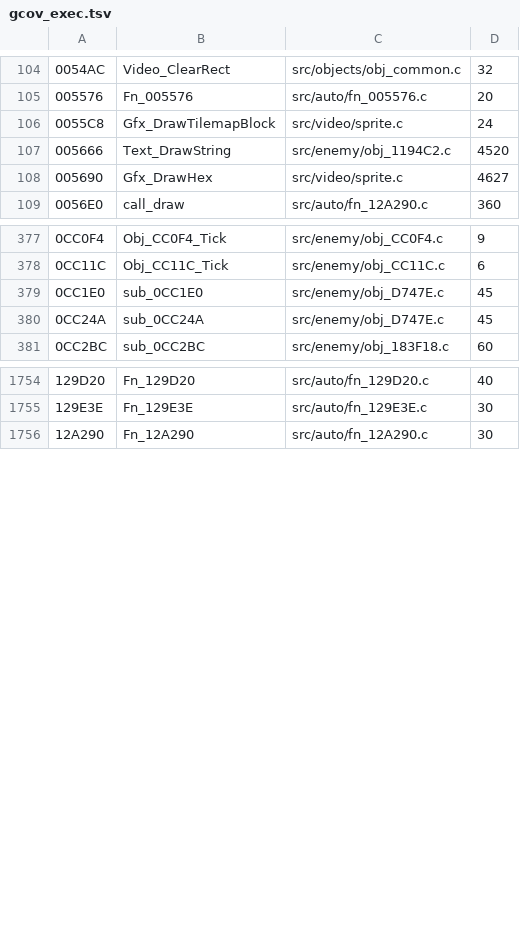
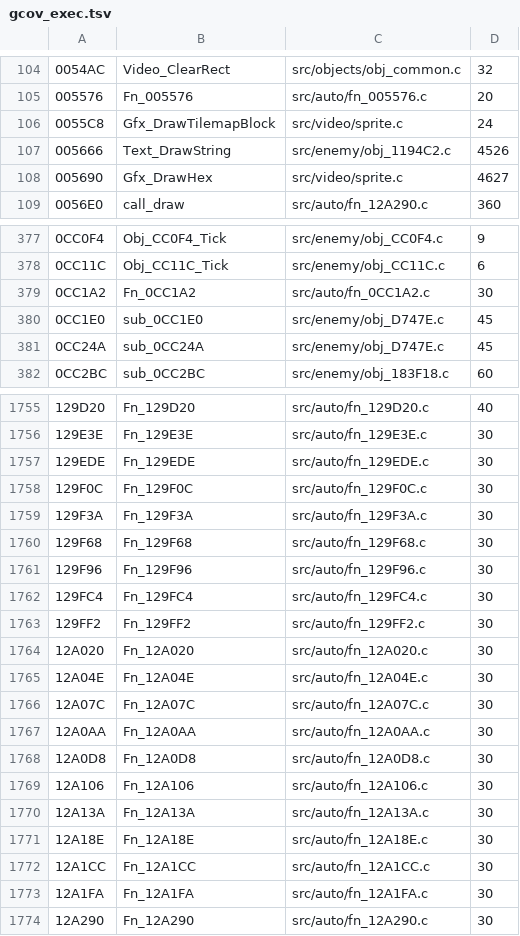
Before and after one commit to DanimanX/Taitof3Decomp, a TSV file: work/gcov_exec.tsv, drawn as a sheet; only a part is shown, gaps mark what is left out; the diff covers the shown part only.

```diff
--- a/work/gcov_exec.tsv
+++ b/work/gcov_exec.tsv
@@ -106,3 +106,3 @@
 0055C8	Gfx_DrawTilemapBlock	src/video/sprite.c	24
-005666	Text_DrawString	src/enemy/obj_1194C2.c	4520
+005666	Text_DrawString	src/enemy/obj_1194C2.c	4526
 005690	Gfx_DrawHex	src/video/sprite.c	4627
@@ -378,2 +378,3 @@
 0CC11C	Obj_CC11C_Tick	src/enemy/obj_CC11C.c	6
+0CC1A2	Fn_0CC1A2	src/auto/fn_0CC1A2.c	30
 0CC1E0	sub_0CC1E0	src/enemy/obj_D747E.c	45
@@ -1755,2 +1756,19 @@
 129E3E	Fn_129E3E	src/auto/fn_129E3E.c	30
+129EDE	Fn_129EDE	src/auto/fn_129EDE.c	30
+129F0C	Fn_129F0C	src/auto/fn_129F0C.c	30
+129F3A	Fn_129F3A	src/auto/fn_129F3A.c	30
+129F68	Fn_129F68	src/auto/fn_129F68.c	30
+129F96	Fn_129F96	src/auto/fn_129F96.c	30
+129FC4	Fn_129FC4	src/auto/fn_129FC4.c	30
+129FF2	Fn_129FF2	src/auto/fn_129FF2.c	30
+12A020	Fn_12A020	src/auto/fn_12A020.c	30
+12A04E	Fn_12A04E	src/auto/fn_12A04E.c	30
+12A07C	Fn_12A07C	src/auto/fn_12A07C.c	30
+12A0AA	Fn_12A0AA	src/auto/fn_12A0AA.c	30
+12A0D8	Fn_12A0D8	src/auto/fn_12A0D8.c	30
+12A106	Fn_12A106	src/auto/fn_12A106.c	30
+12A13A	Fn_12A13A	src/auto/fn_12A13A.c	30
+12A18E	Fn_12A18E	src/auto/fn_12A18E.c	30
+12A1CC	Fn_12A1CC	src/auto/fn_12A1CC.c	30
+12A1FA	Fn_12A1FA	src/auto/fn_12A1FA.c	30
 12A290	Fn_12A290	src/auto/fn_12A290.c	30
```
Also changed, not shown: 8 edited cells elsewhere in this file, 24 other files.
